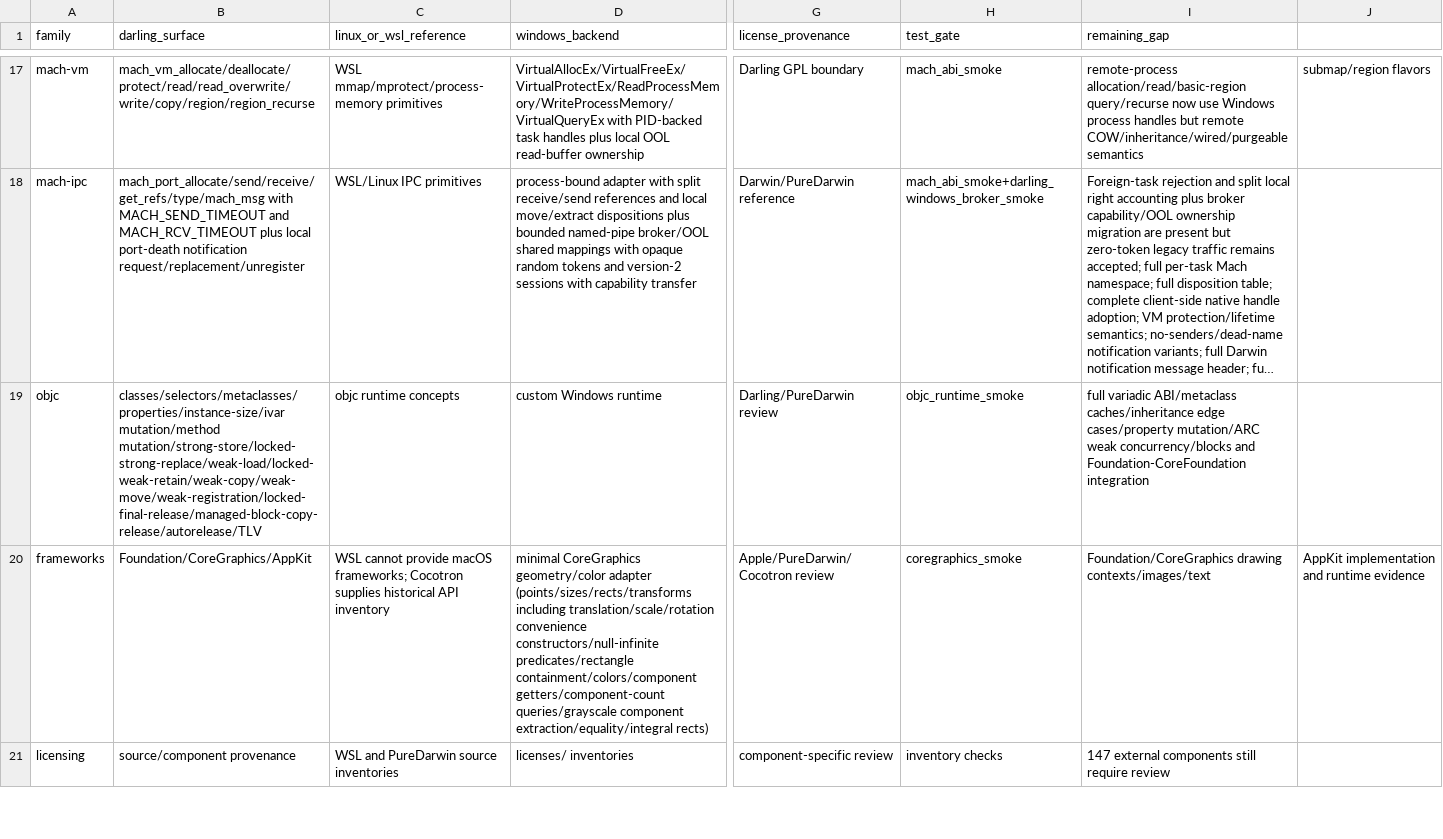
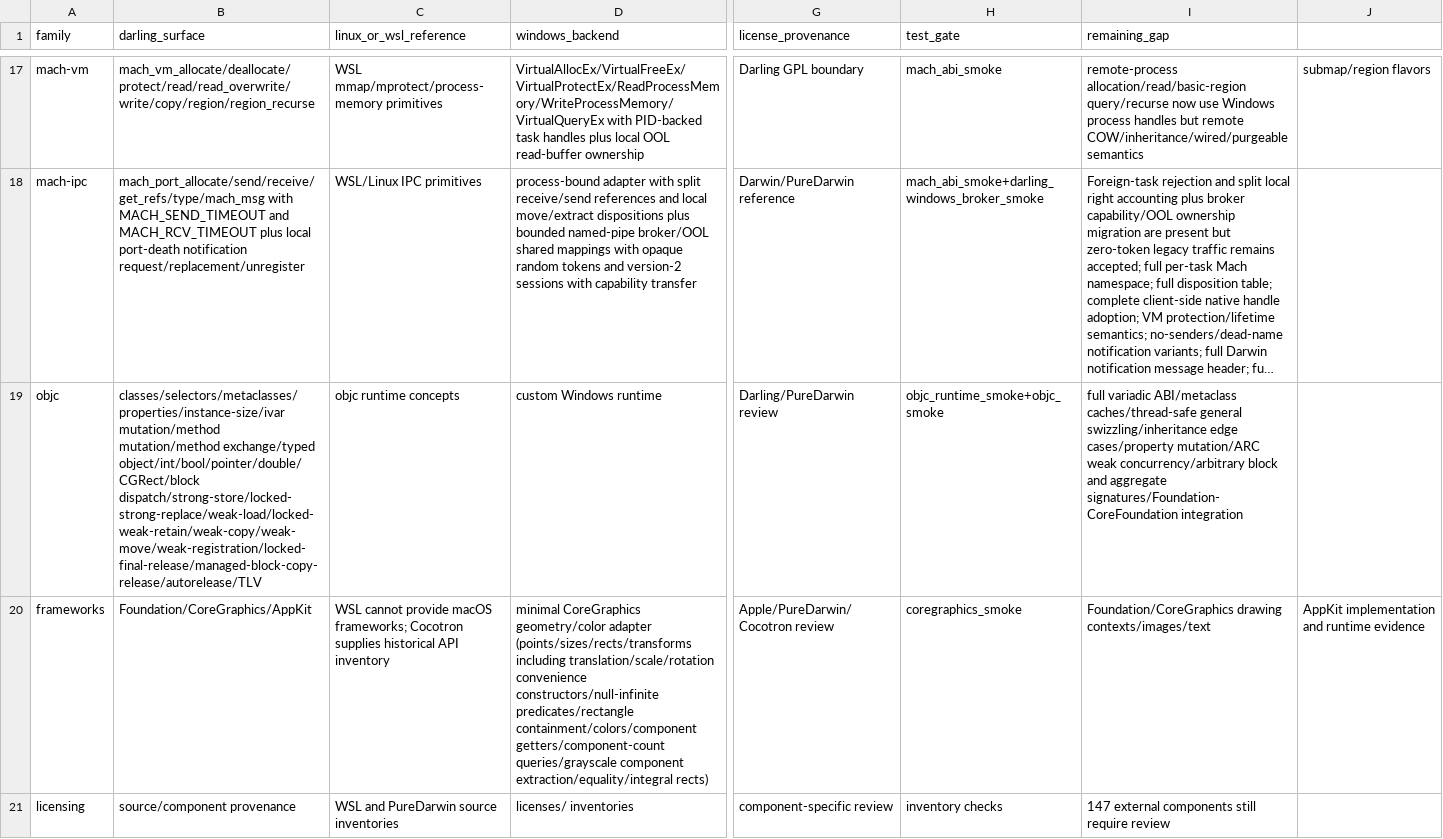
Before and after one commit to tarekwasfy01/Wintosh, a CSV file: PRIMITIVE-MATRIX.csv, drawn as a sheet; only a part is shown, gaps mark what is left out; long unchanged cells end in …; the diff names each change by its address in the sheet, - before the commit and + after, or states it on an @@ line.

Commit message:
docs: align Objective-C primitive matrix

```diff
--- a/PRIMITIVE-MATRIX.csv
+++ b/PRIMITIVE-MATRIX.csv
-B19 (darling_surface): classes/selectors/metaclasses/properties/instance-size/ivar mutation/method mutation/strong-store/locked-strong-replace/weak-load/locked-weak-retain/weak-copy/weak-move/weak-registration/locked-final-release/managed-block-copy-release/autorelease/TLV
+B19 (darling_surface): classes/selectors/metaclasses/properties/instance-size/ivar mutation/method mutation/method exchange/typed object/int/bool/pointer/double/CGRect/block dispatch/strong-store/locked-strong-replace/weak-load/locked-weak-retain/weak-copy/weak-move/weak-registration/locked-final-release/managed-block-copy-release/autorelease/TLV
-H19 (test_gate): objc_runtime_smoke
+H19 (test_gate): objc_runtime_smoke+objc_smoke
-I19 (remaining_gap): …variadic ABI/metaclass caches/inheritance edge cases/property mutation/ARC weak concurrency/blocks and Foundation-CoreFoundation integration
+I19 (remaining_gap): …variadic ABI/metaclass caches/thread-safe general swizzling/inheritance edge cases/property mutation/ARC weak concurrency/arbitrary block and aggregate signatures/Foundation-CoreFoundation integration
```
Also changed, not shown: 1 other file.
